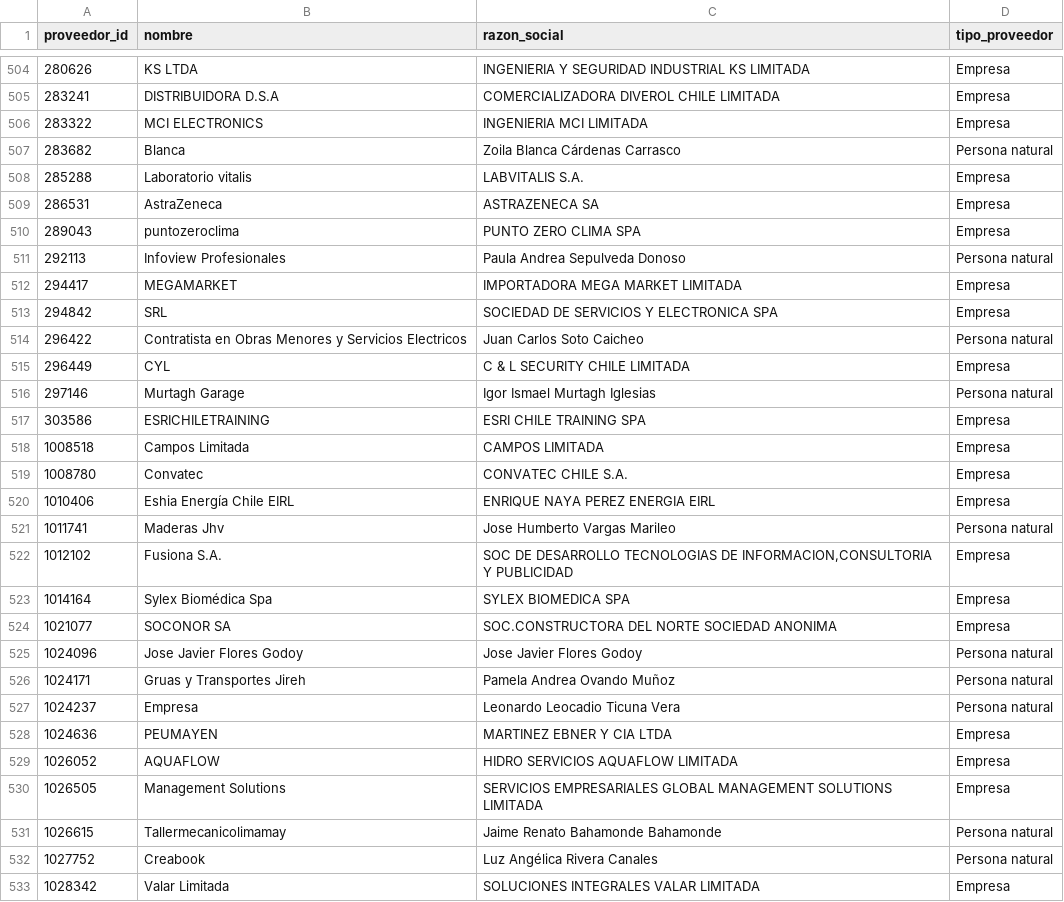
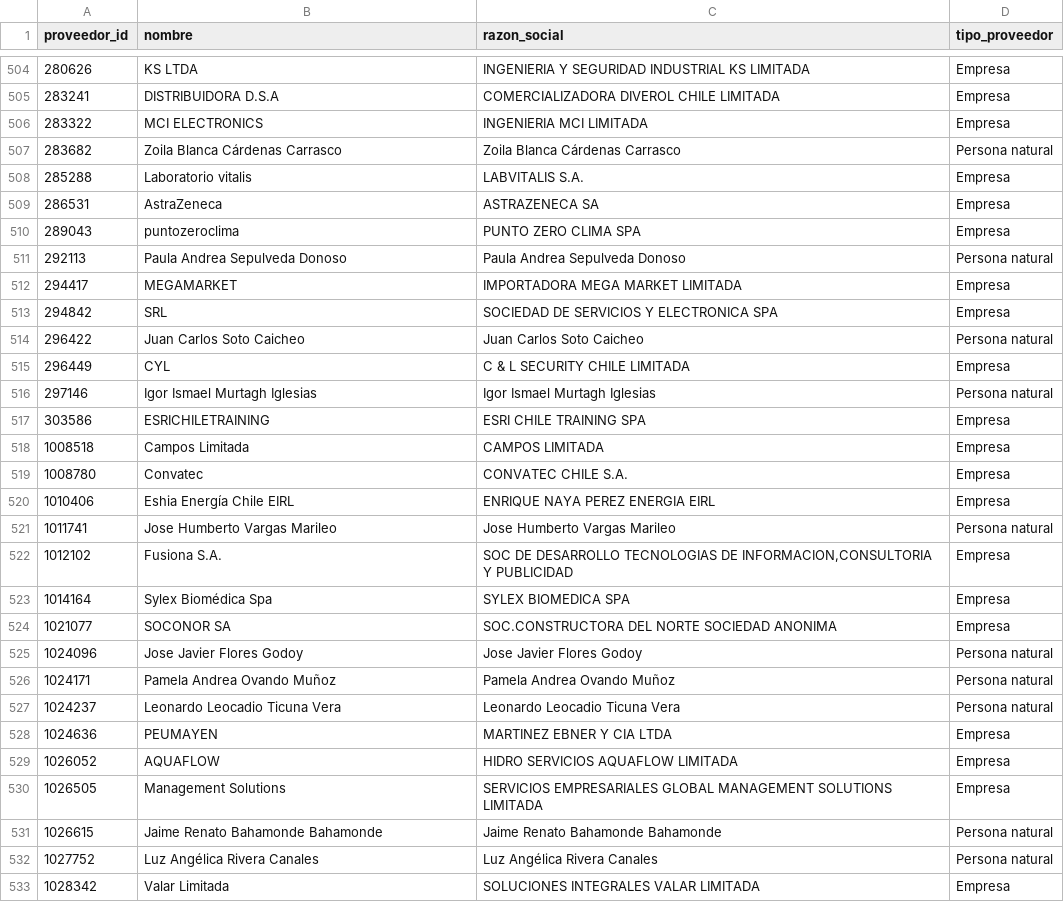
Before and after one commit to jooabarca/mineria-licitaciones-chile, a CSV file: data/dim_proveedor.csv, drawn as a sheet; only a part is shown, gaps mark what is left out; the diff covers the shown part only.

```diff
--- a/data/dim_proveedor.csv
+++ b/data/dim_proveedor.csv
@@ -507,3 +507,3 @@
 283322,MCI ELECTRONICS,INGENIERIA MCI LIMITADA,Empresa
-283682,Blanca,Zoila Blanca Cárdenas Carrasco,Persona natural
+283682,Zoila Blanca Cárdenas Carrasco,Zoila Blanca Cárdenas Carrasco,Persona natural
 285288,Laboratorio vitalis ,LABVITALIS S.A.,Empresa
@@ -511,8 +511,8 @@
 289043,puntozeroclima,PUNTO ZERO CLIMA SPA,Empresa
-292113,Infoview Profesionales,Paula Andrea Sepulveda Donoso,Persona natural
+292113,Paula Andrea Sepulveda Donoso,Paula Andrea Sepulveda Donoso,Persona natural
 294417,MEGAMARKET,IMPORTADORA MEGA MARKET LIMITADA,Empresa
 294842,SRL,SOCIEDAD DE SERVICIOS Y ELECTRONICA SPA,Empresa
-296422,Contratista en Obras Menores y Servicios Electricos,Juan Carlos Soto Caicheo,Persona natural
+296422,Juan Carlos Soto Caicheo,Juan Carlos Soto Caicheo,Persona natural
 296449,CYL,C & L SECURITY CHILE LIMITADA,Empresa
-297146,Murtagh Garage,Igor Ismael Murtagh Iglesias,Persona natural
+297146,Igor Ismael Murtagh Iglesias,Igor Ismael Murtagh Iglesias,Persona natural
 303586,ESRICHILETRAINING,ESRI CHILE TRAINING SPA,Empresa
@@ -521,3 +521,3 @@
 1010406,Eshia Energía Chile EIRL,ENRIQUE NAYA PEREZ ENERGIA EIRL,Empresa
-1011741,Maderas Jhv,Jose Humberto Vargas Marileo,Persona natural
+1011741,Jose Humberto Vargas Marileo,Jose Humberto Vargas Marileo,Persona natural
 1012102,Fusiona S.A.,"SOC DE DESARROLLO TECNOLOGIAS DE INFORMACION,CONSULTORIA Y PUBLICIDAD",Empresa
@@ -526,4 +526,4 @@
 1024096,Jose Javier Flores Godoy,Jose Javier Flores Godoy,Persona natural
-1024171,Gruas y Transportes Jireh,Pamela Andrea Ovando Muñoz,Persona natural
-1024237,Empresa,Leonardo Leocadio Ticuna Vera,Persona natural
+1024171,Pamela Andrea Ovando Muñoz,Pamela Andrea Ovando Muñoz,Persona natural
+1024237,Leonardo Leocadio Ticuna Vera,Leonardo Leocadio Ticuna Vera,Persona natural
 1024636,PEUMAYEN,MARTINEZ EBNER Y CIA LTDA,Empresa
@@ -531,4 +531,4 @@
 1026505,Management Solutions,SERVICIOS EMPRESARIALES GLOBAL MANAGEMENT SOLUTIONS LIMITADA,Empresa
-1026615,Tallermecanicolimamay,Jaime Renato Bahamonde Bahamonde,Persona natural
-1027752,Creabook,Luz Angélica Rivera Canales,Persona natural
+1026615,Jaime Renato Bahamonde Bahamonde,Jaime Renato Bahamonde Bahamonde,Persona natural
+1027752,Luz Angélica Rivera Canales,Luz Angélica Rivera Canales,Persona natural
 1028342,Valar Limitada,SOLUCIONES INTEGRALES VALAR LIMITADA,Empresa
```
Also changed, not shown: 160 edited cells elsewhere in this file, 4 other files.
